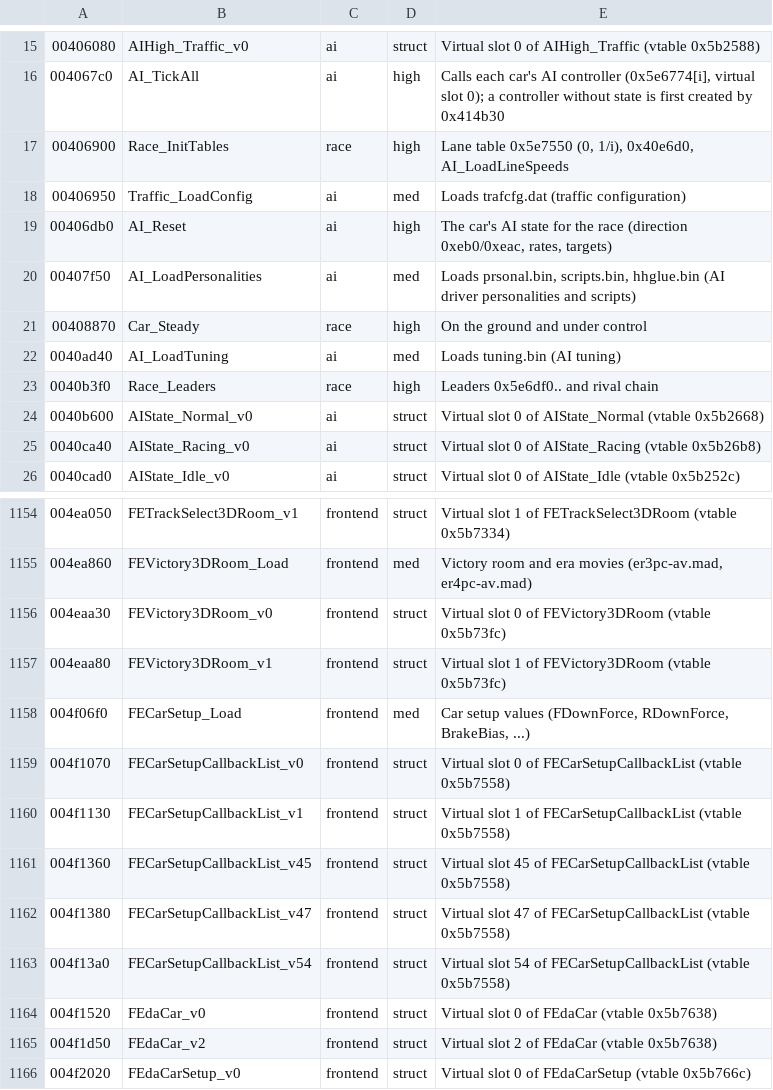
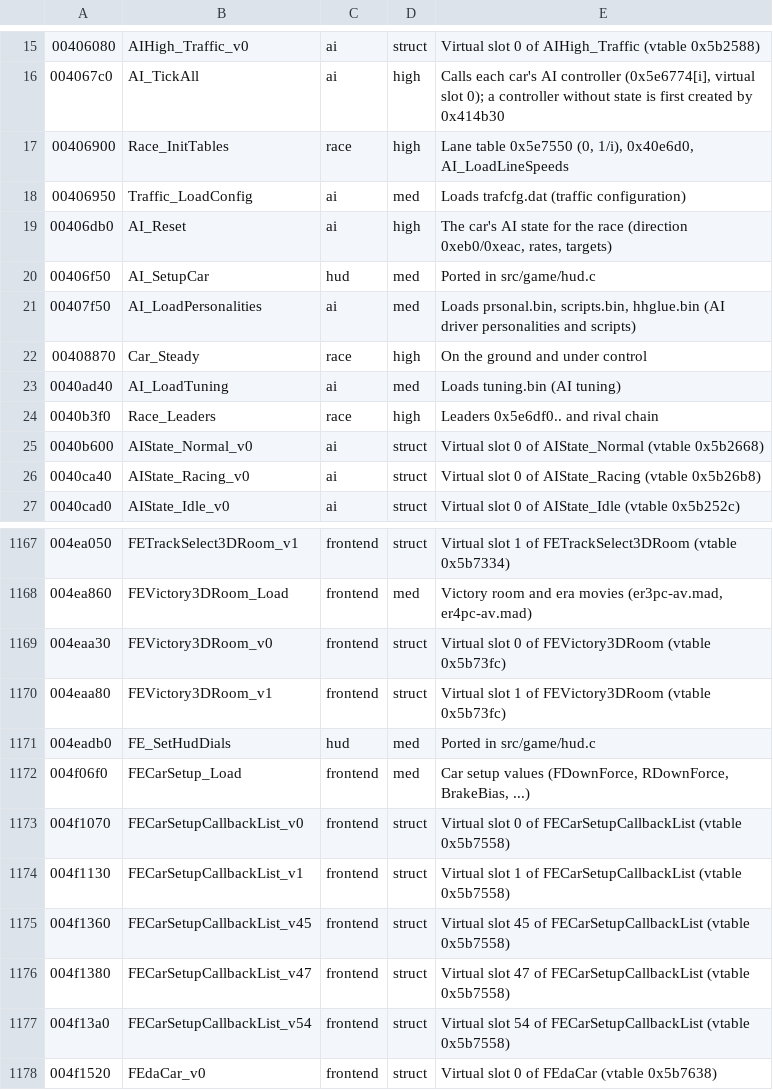
Before and after one commit to emdzej/opennfspu, a TSV file: tools/ghidra/names.tsv, drawn as a sheet; only a part is shown, gaps mark what is left out; the shorter side is filled out with more unchanged rows; the diff covers the shown part only; the diff names each change by its address in the sheet, - before the commit and + after, or states it on an @@ line.

```diff
--- a/tools/ghidra/names.tsv
+++ b/tools/ghidra/names.tsv
+row 20: 00406f50 | AI_SetupCar | hud | med | Ported in src/game/hud.c
+row 1171: 004eadb0 | FE_SetHudDials | hud | med | Ported in src/game/hud.c
```
Also changed, not shown: 12 added rows elsewhere in this file, 9 other files.
